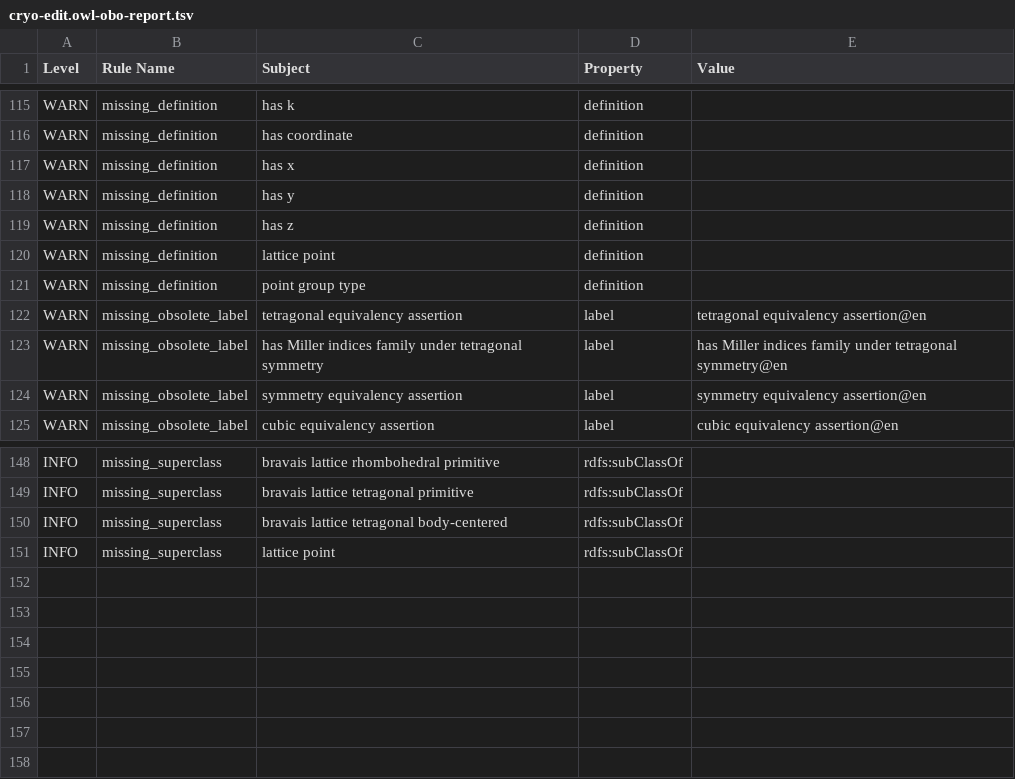
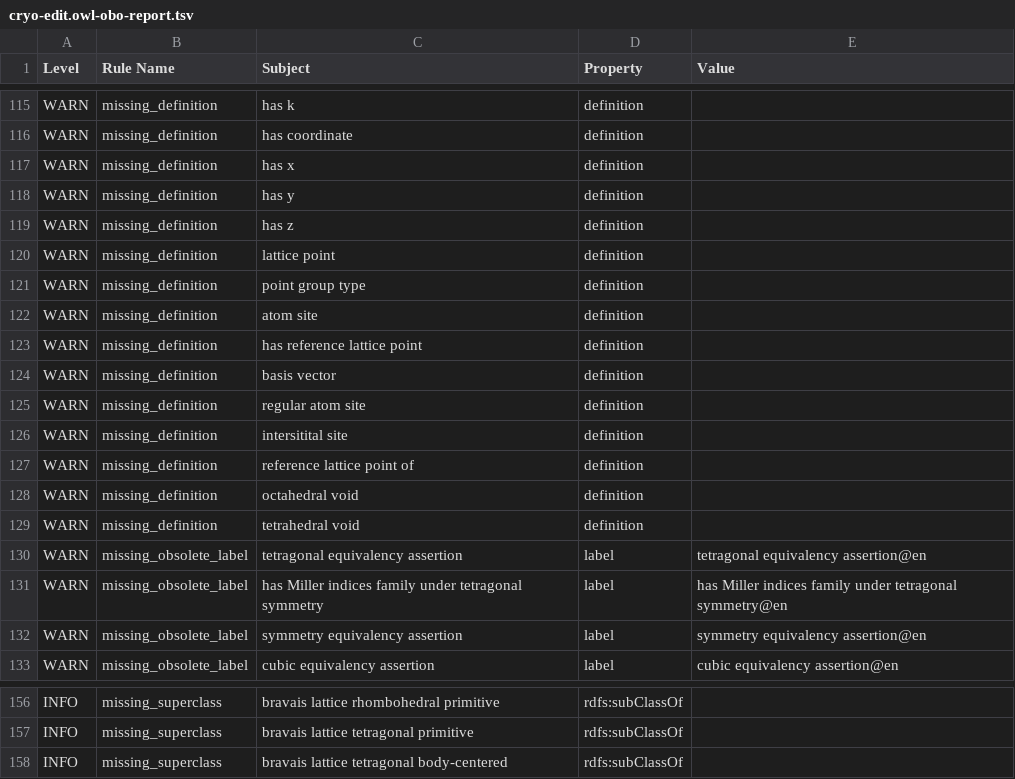
Before and after one commit to materialdigital/crystallography-subdomain-ontology, a TSV file: src/ontology/reports/cryo-edit.owl-obo-report.tsv, drawn as a sheet; only a part is shown, gaps mark what is left out; removed rows and columns are numbered as before the commit, all else as after; the diff covers the shown part only; the diff names each change by its address in the sheet, - before the commit and + after, or states it on an @@ line.

```diff
--- a/src/ontology/reports/cryo-edit.owl-obo-report.tsv
+++ b/src/ontology/reports/cryo-edit.owl-obo-report.tsv
+row 122: WARN | missing_definition | atom site | definition
+row 123: WARN | missing_definition | has reference lattice point | definition
+row 124: WARN | missing_definition | basis vector | definition
+row 125: WARN | missing_definition | regular atom site | definition
+row 126: WARN | missing_definition | intersitital site | definition
+row 127: WARN | missing_definition | reference lattice point of | definition
+row 128: WARN | missing_definition | octahedral void | definition
+row 129: WARN | missing_definition | tetrahedral void | definition
-row 151: INFO | missing_superclass | lattice point | rdfs:subClassOf
```
Also changed, not shown: 13 edited cells elsewhere in this file, 29 other files.
